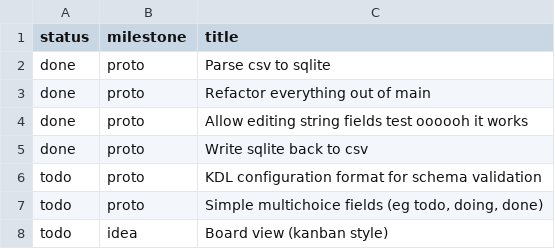
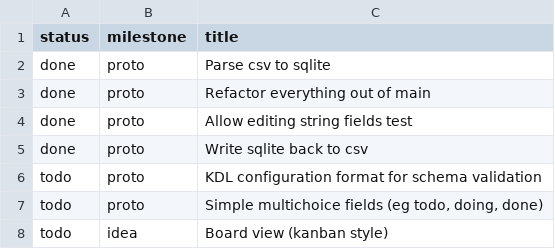
Before and after one commit to jordwest/flatlite, a CSV file: docs/todo.csv, drawn as a sheet.

```diff
--- a/docs/todo.csv
+++ b/docs/todo.csv
@@ -3,3 +3,3 @@ done,proto,Parse csv to sqlite
 done,proto,Refactor everything out of main
-done,proto,Allow editing string fields test oooooh it works
+done,proto,Allow editing string fields test
 done,proto,Write sqlite back to csv
```
Also changed, not shown: 1 other file.
